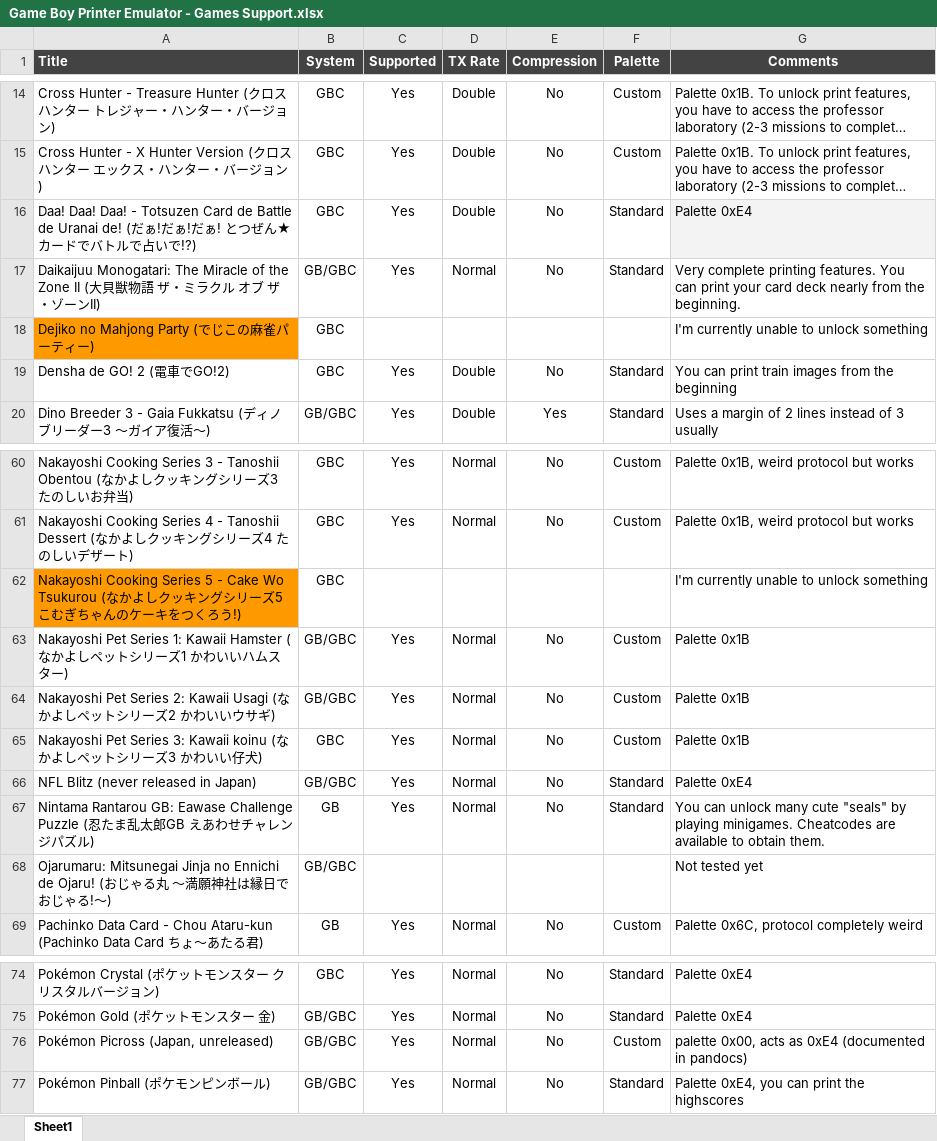
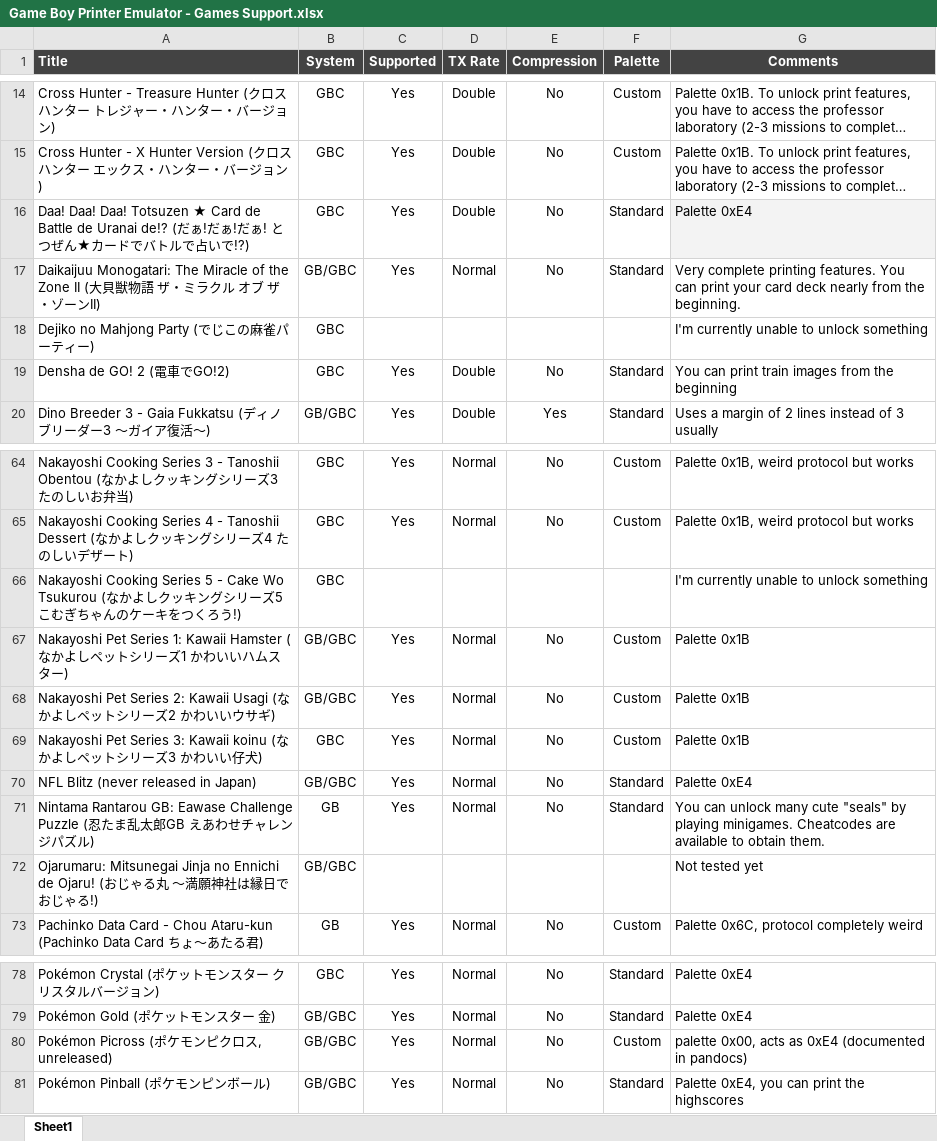
Before and after one commit to Raphael-Boichot/GameboyPrinterPaperSimulation, an Excel workbook: Game Boy Printer Emulator - Games Support.xlsx, sheet Sheet1, drawn as a sheet; only a part is shown, gaps mark what is left out; long unchanged cells end in …; values as stored, in another font and other column widths than the file's, no borders; charts and pictures and conditional formats not drawn; addresses are those after the commit; the diff covers the shown part only; the diff names each change by its address in the sheet, - before the commit and + after, or states it on an @@ line.

```diff
--- a/Game Boy Printer Emulator - Games Support.xlsx (sheet Sheet1)
+++ b/Game Boy Printer Emulator - Games Support.xlsx (sheet Sheet1)
-A16 (Title): Daa! Daa! Daa! - Totsuzen Card de Battle de Uranai de! (だぁ!…
+A16 (Title): Daa! Daa! Daa! Totsuzen ★ Card de Battle de Uranai de!? (だぁ!…
-A18 fill: #FF9900
+A18 fill: none
-A66 fill: #FF9900
+A66 fill: none
-A72 (Title): …おじゃる!〜)
+A72 (Title): …おじゃる!)
-A80 (Title): Pokémon Picross (Japan, unreleased)
+A80 (Title): Pokémon Picross (ポケモンピクロス, unreleased)
```
Also changed, not shown: 8 added rows and 1 removed row elsewhere in this sheet.
